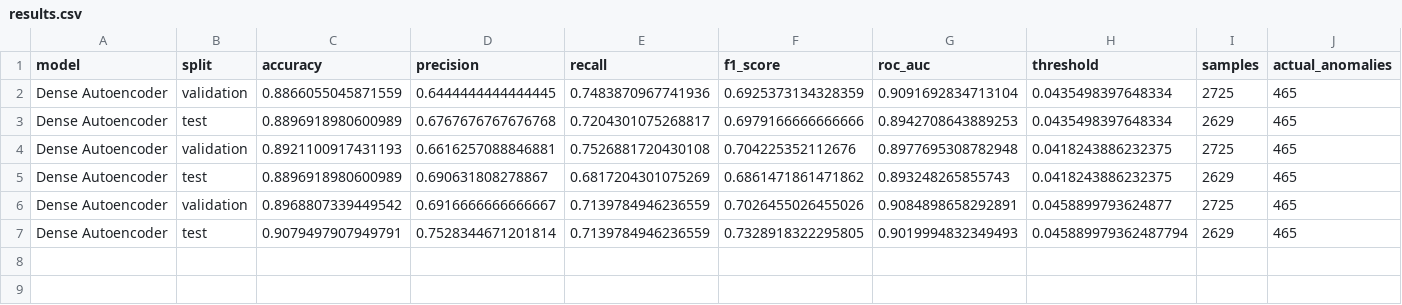
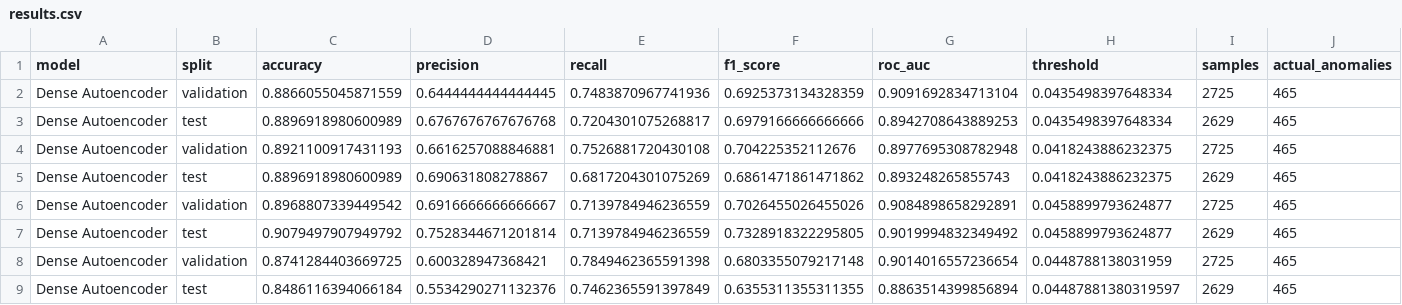
Before and after one commit to hitesh1305/Edge-AI-Based-Sensor-Fault-Detection-and-Statistical-Analysis-using-Autoencoder-and-LSTM, a CSV file: output/tables/autoencoder/results.csv, drawn as a sheet; only a part is shown; rows hold the shown columns only; the diff names each change by its address in the sheet, - before the commit and + after, or states it on an @@ line.

```diff
--- a/output/tables/autoencoder/results.csv
+++ b/output/tables/autoencoder/results.csv
-C7 (accuracy): 0.9079497907949791
+C7 (accuracy): 0.9079497907949792
-G7 (roc_auc): 0.9019994832349493
+G7 (roc_auc): 0.9019994832349492
-H7 (threshold): 0.045889979362487794
+H7 (threshold): 0.0458899793624877
+row 8: Dense Autoencoder | validation | 0.8741284403669725 | 0.600328947368421 | 0.7849462365591398 | 0.6803355079217148 | 0.9014016557236654 | 0.0448788138031959 | 2725 | 465
+row 9: Dense Autoencoder | test | 0.8486116394066184 | 0.5534290271132376 | 0.7462365591397849 | 0.6355311355311355 | 0.8863514399856894 | 0.04487881380319597 | 2629 | 465
```
Also changed, not shown: output/tables/isolation_forest_results.csv, output/tables/lstm_predictor/results.csv, 26 other files.
